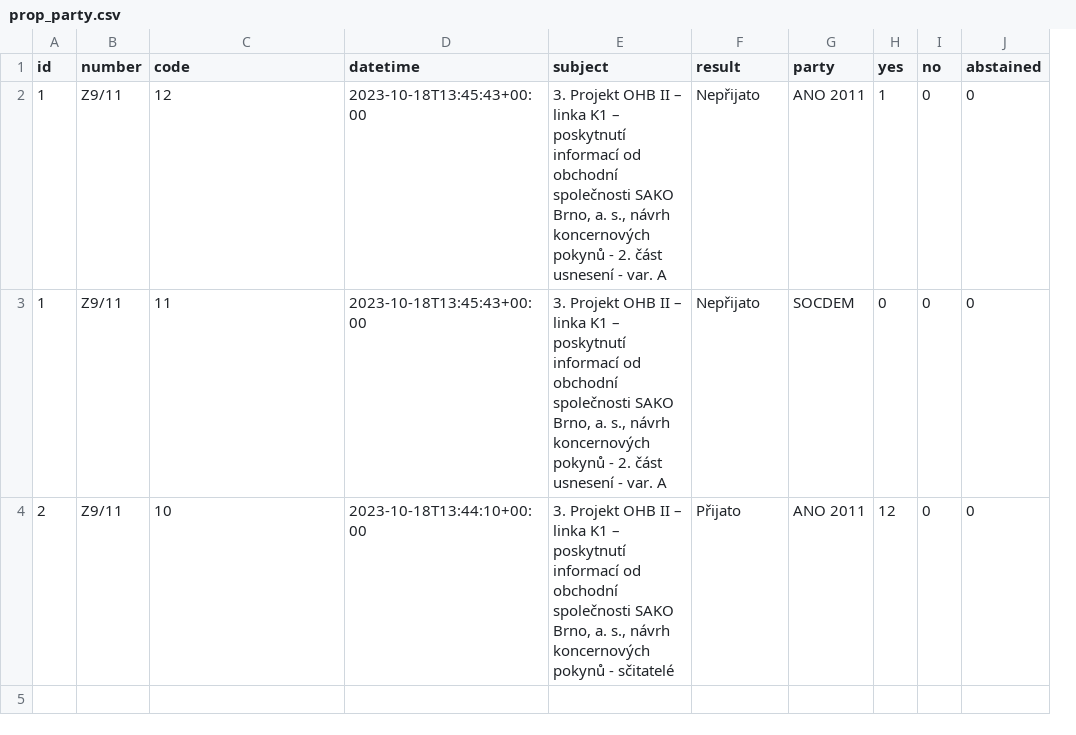
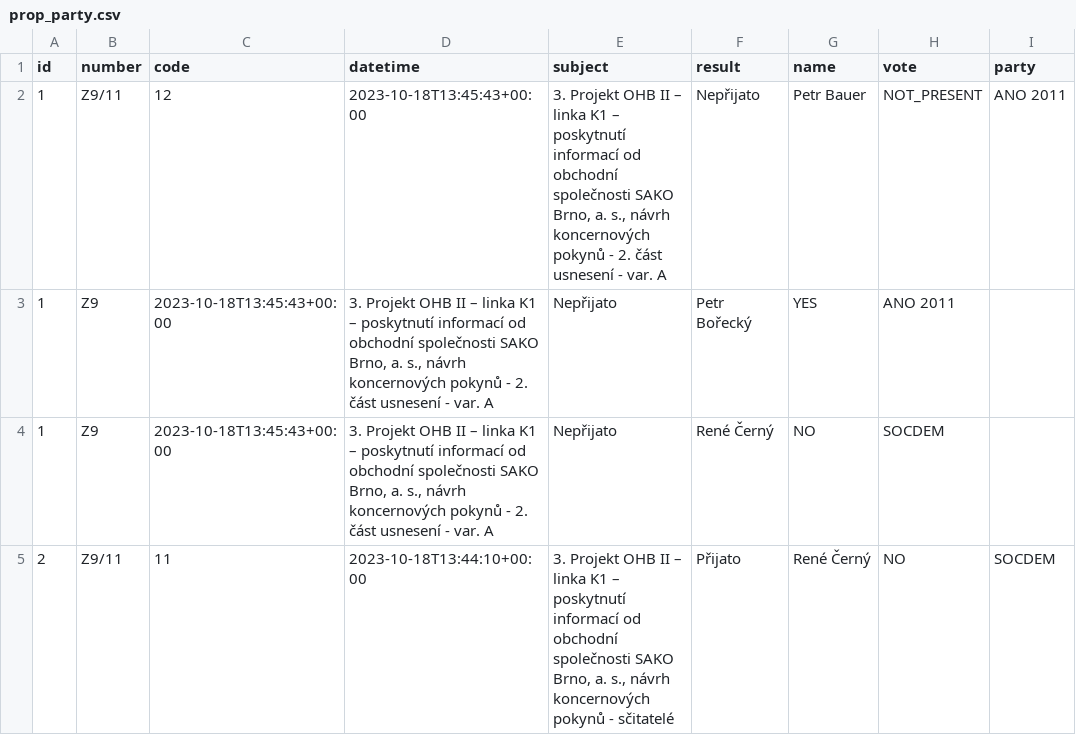
Before and after one commit to e-mores/upa1, a CSV file: prop_party.csv, drawn as a sheet; removed rows and columns are numbered as before the commit, all else as after; the diff names each change by its address in the sheet, - before the commit and + after, or states it on an @@ line.

Commit message:
Update prop_party.csv

```diff
--- a/prop_party.csv
+++ b/prop_party.csv
+column G (name), row 2: Petr Bauer; row 5: René Černý
+column H (vote), row 2: NOT_PRESENT; row 5: NO
-column H (yes), row 2: 1; row 4: 12
-column I (no), row 2: 0; row 4: 0
-column J (abstained), row 2: 0; row 4: 0
-row 3: 1 | Z9/11 | 11 | 2023-10-18T13:45:43+00:00 | 3. Projekt OHB II – linka K1 – poskytnutí informací od obchodní společnosti SAKO Brno, a. s., návrh koncernových pokynů - 2. část usnesení - var. A | Nepřijato | SOCDEM | 0 | 0 | 0
+row 3: 1 | Z9 | 2023-10-18T13:45:43+00:00 | 3. Projekt OHB II – linka K1 – poskytnutí informací od obchodní společnosti SAKO Brno, a. s., návrh koncernových pokynů - 2. část usnesení - var. A | Nepřijato | Petr Bořecký | YES | ANO 2011
+row 4: 1 | Z9 | 2023-10-18T13:45:43+00:00 | 3. Projekt OHB II – linka K1 – poskytnutí informací od obchodní společnosti SAKO Brno, a. s., návrh koncernových pokynů - 2. část usnesení - var. A | Nepřijato | René Černý | NO | SOCDEM
-C5 (code): 10
+C5 (code): 11
-I5 (party): ANO 2011
+I5 (party): SOCDEM
```
